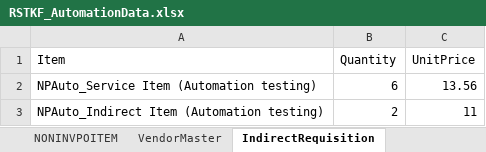
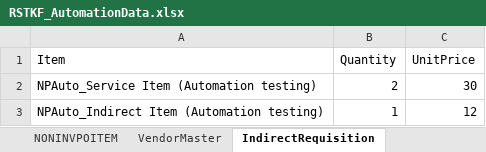
Before and after one commit to msuryawanshi20/rstk_PROVAR-COPADO, an Excel workbook: templates/RSTKF_AutomationData.xlsx, sheet IndirectRequisition, drawn as a sheet; values as stored, in another font and other column widths than the file's, no borders; the diff names each change by its address in the sheet, - before the commit and + after, or states it on an @@ line.

```diff
--- a/templates/RSTKF_AutomationData.xlsx (sheet IndirectRequisition)
+++ b/templates/RSTKF_AutomationData.xlsx (sheet IndirectRequisition)
-B2 (Quantity): 6
+B2 (Quantity): 2
-C2 (UnitPrice): 13.56
+C2 (UnitPrice): 30
-B3 (Quantity): 2
+B3 (Quantity): 1
-C3 (UnitPrice): 11
+C3 (UnitPrice): 12
```
Also changed, not shown: sheet InventoryRequisition, sheet MultiplePOLine, sheet PurchaseRequisition, sheet POAuthorization, other sheet tabs, templates/Account Payable.xlsx, 27 other files.
